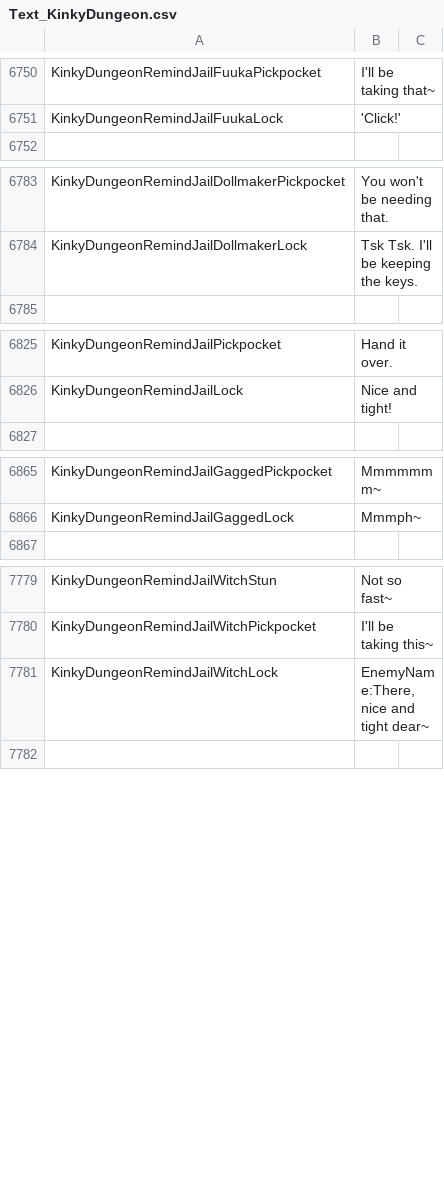
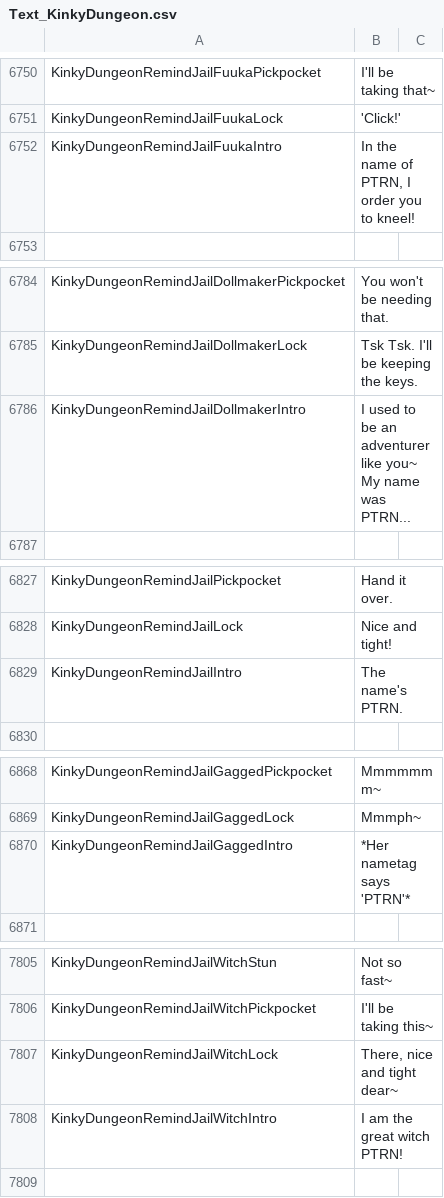
Before and after one commit to Ada18980/KinkiestDungeon, a CSV file: Screens/MiniGame/KinkyDungeon/Text_KinkyDungeon.csv, drawn as a sheet; only a part is shown, gaps mark what is left out; the diff covers the shown part only.

```diff
--- a/Screens/MiniGame/KinkyDungeon/Text_KinkyDungeon.csv
+++ b/Screens/MiniGame/KinkyDungeon/Text_KinkyDungeon.csv
@@ -6751,2 +6751,3 @@ KinkyDungeonRemindJailFuukaPickpocket,"I'll be taking that~"
 KinkyDungeonRemindJailFuukaLock,"'Click!'"
+KinkyDungeonRemindJailFuukaIntro,"In the name of PTRN, I order you to kneel!"
 
@@ -6784,2 +6785,3 @@ KinkyDungeonRemindJailDollmakerPickpocket,"You won't be needing that."
 KinkyDungeonRemindJailDollmakerLock,"Tsk Tsk. I'll be keeping the keys."
+KinkyDungeonRemindJailDollmakerIntro,"I used to be an adventurer like you~ My name was PTRN..."
 
@@ -6826,2 +6828,3 @@ KinkyDungeonRemindJailPickpocket,"Hand it over."
 KinkyDungeonRemindJailLock,"Nice and tight!"
+KinkyDungeonRemindJailIntro,"The name's PTRN."
 
@@ -6866,2 +6869,3 @@ KinkyDungeonRemindJailGaggedPickpocket,"Mmmmmmm~"
 KinkyDungeonRemindJailGaggedLock,"Mmmph~"
+KinkyDungeonRemindJailGaggedIntro,"*Her nametag says 'PTRN'*"
 
@@ -7780,3 +7806,4 @@ KinkyDungeonRemindJailWitchStun,"Not so fast~"
 KinkyDungeonRemindJailWitchPickpocket,"I'll be taking this~"
-KinkyDungeonRemindJailWitchLock,"EnemyName:There, nice and tight dear~"
+KinkyDungeonRemindJailWitchLock,"There, nice and tight dear~"
+KinkyDungeonRemindJailWitchIntro,"I am the great witch PTRN!"
 
```
Also changed, not shown: 25 added rows and 1 edited cell elsewhere in this file, 7 other files.
